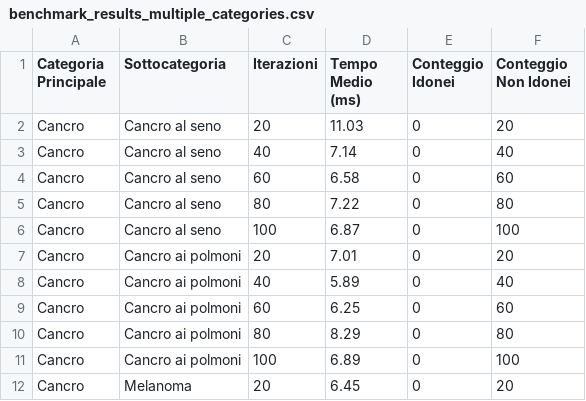
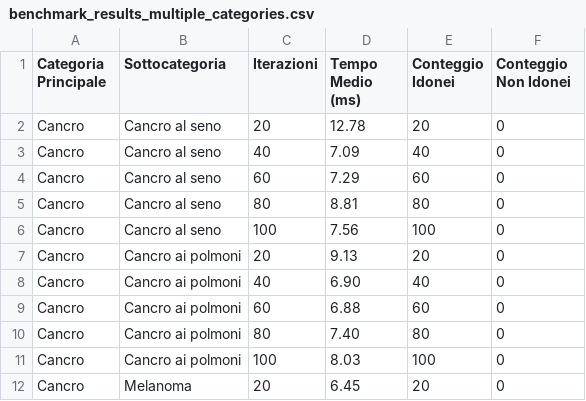
Before and after one commit to biagioboi/MedAuthZK, a CSV file: veramo-project/outputs/benchmark_results_multiple_categories.csv, drawn as a sheet; only a part is shown; the diff covers the shown part only.

```diff
--- a/veramo-project/outputs/benchmark_results_multiple_categories.csv
+++ b/veramo-project/outputs/benchmark_results_multiple_categories.csv
@@ -1,12 +1,12 @@
 Categoria Principale,Sottocategoria,Iterazioni,Tempo Medio (ms),Conteggio Idonei,Conteggio Non Idonei
-Cancro,Cancro al seno,20,11.03,0,20
-Cancro,Cancro al seno,40,7.14,0,40
-Cancro,Cancro al seno,60,6.58,0,60
-Cancro,Cancro al seno,80,7.22,0,80
-Cancro,Cancro al seno,100,6.87,0,100
-Cancro,Cancro ai polmoni,20,7.01,0,20
-Cancro,Cancro ai polmoni,40,5.89,0,40
-Cancro,Cancro ai polmoni,60,6.25,0,60
-Cancro,Cancro ai polmoni,80,8.29,0,80
-Cancro,Cancro ai polmoni,100,6.89,0,100
-Cancro,Melanoma,20,6.45,0,20
+Cancro,Cancro al seno,20,12.78,20,0
+Cancro,Cancro al seno,40,7.09,40,0
+Cancro,Cancro al seno,60,7.29,60,0
+Cancro,Cancro al seno,80,8.81,80,0
+Cancro,Cancro al seno,100,7.56,100,0
+Cancro,Cancro ai polmoni,20,9.13,20,0
+Cancro,Cancro ai polmoni,40,6.90,40,0
+Cancro,Cancro ai polmoni,60,6.88,60,0
+Cancro,Cancro ai polmoni,80,7.40,80,0
+Cancro,Cancro ai polmoni,100,8.03,100,0
+Cancro,Melanoma,20,6.45,20,0
```
Also changed, not shown: 67 edited cells elsewhere in this file, veramo-project/outputs/benchmark_results.csv, veramo-project/tempi_di_esecuzione-ISSUE_SBT.csv, 5 other files.
